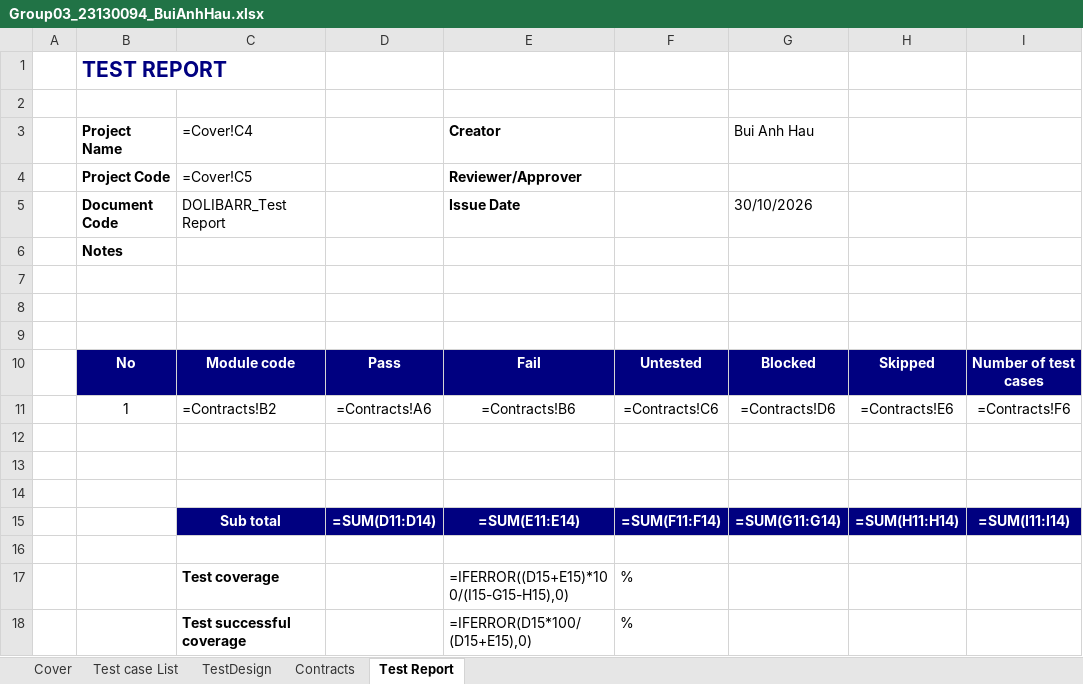
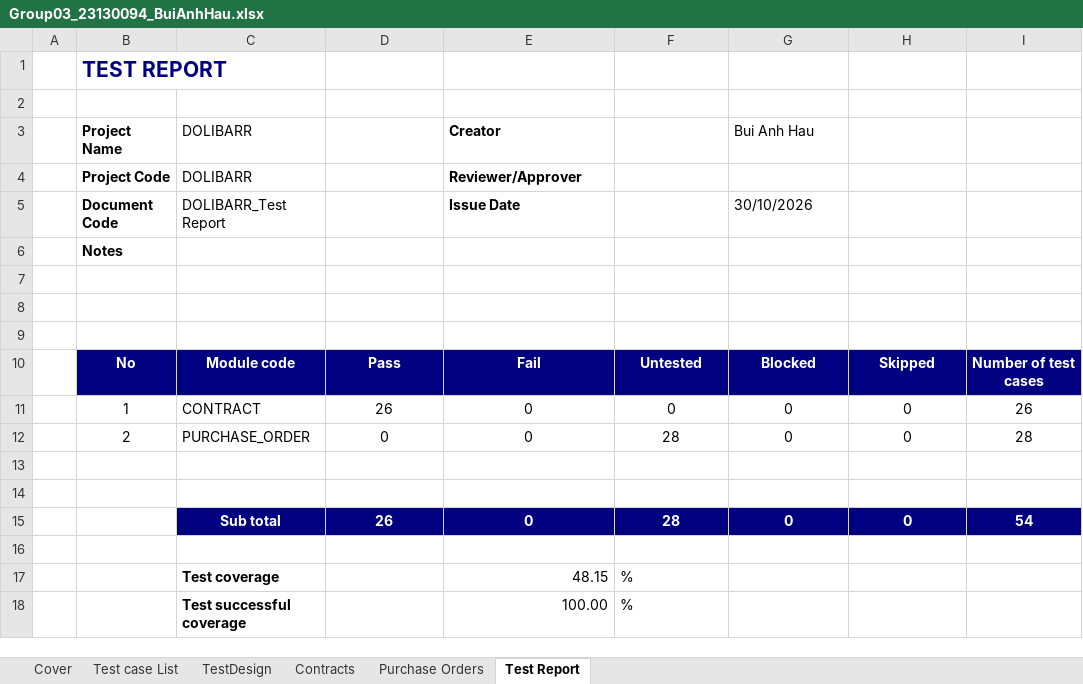
Before and after one commit to CrisDoDev/Group03_Dolibarr, an Excel workbook: Group03_23130094_BuiAnhHau.xlsx, sheet Test Report, drawn as a sheet; values as stored, in another font and other column widths than the file's, no borders; formulas without a stored value are shown as written; removed rows and columns are numbered as before the commit, all else as after; the diff names each change by its address in the sheet, - before the commit and + after, or states it on an @@ line.

Commit message:
Add ASM7 script and update test cases

```diff
--- a/Group03_23130094_BuiAnhHau.xlsx (sheet Test Report)
+++ b/Group03_23130094_BuiAnhHau.xlsx (sheet Test Report)
+sheet tab: Purchase Orders
-C3: =Cover!C4
+C3: DOLIBARR
-C4 (DOLIBARR): =Cover!C5
+C4 (DOLIBARR): DOLIBARR
-row 11:  | 1 | =Contracts!B2 | =Contracts!A6 | =Contracts!B6 | =Contracts!C6 | =Contracts!D6 | =Contracts!E6 | =Contracts!F6
+row 11:  | 1 | CONTRACT | 26 | 0 | 0 | 0 | 0 | 26
+row 12:  | 2 | PURCHASE_ORDER | 0 | 0 | 28 | 0 | 0 | 28
+row 15:  |  | Sub total | 26 | 0 | 28 | 0 | 0 | 54
-row 15:  |  | Sub total | =SUM(D11:D14) | =SUM(E11:E14) | =SUM(F11:F14) | =SUM(G11:G14) | =SUM(H11:H14) | =SUM(I11:I14)
-row 16: (empty)
-E17 (Creator): =IFERROR((D15+E15)*100/(I15-G15-H15),0)
+E17 (Creator): 48.15
-E18 (Creator): =IFERROR(D15*100/(D15+E15),0)
+E18 (Creator): 100.00
```
Also changed, not shown: sheet TestDesign, sheet Contracts, sheet Test case List, sheet Cover.
